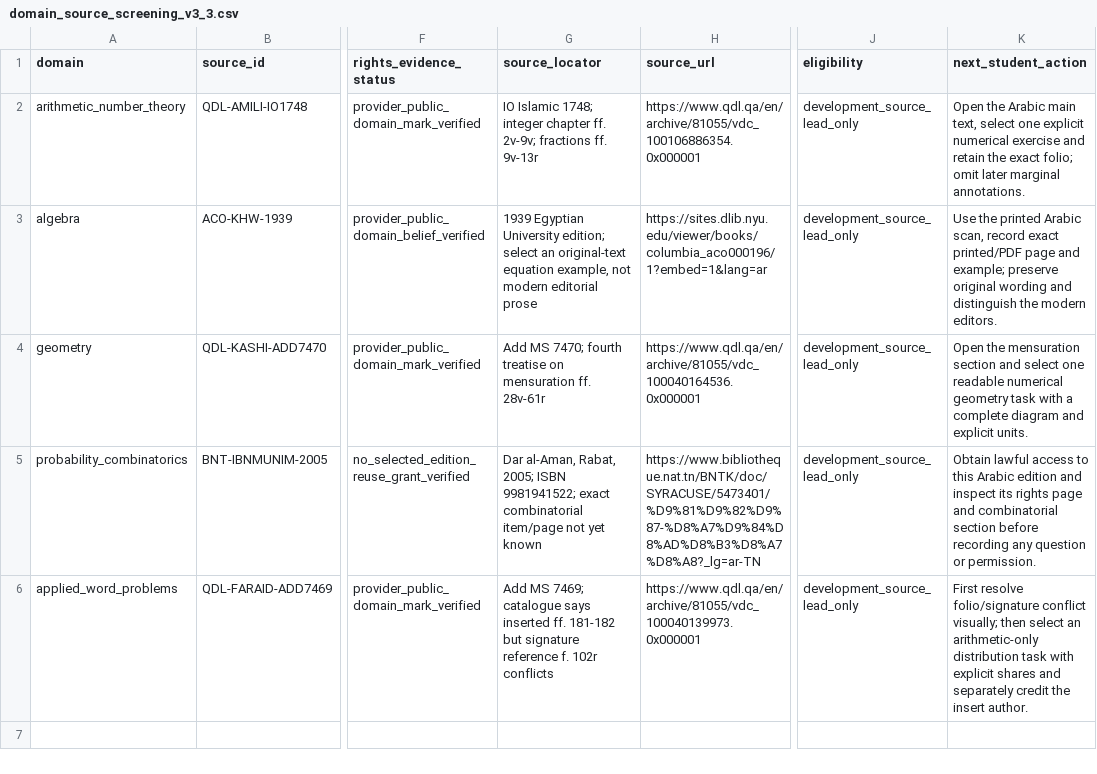
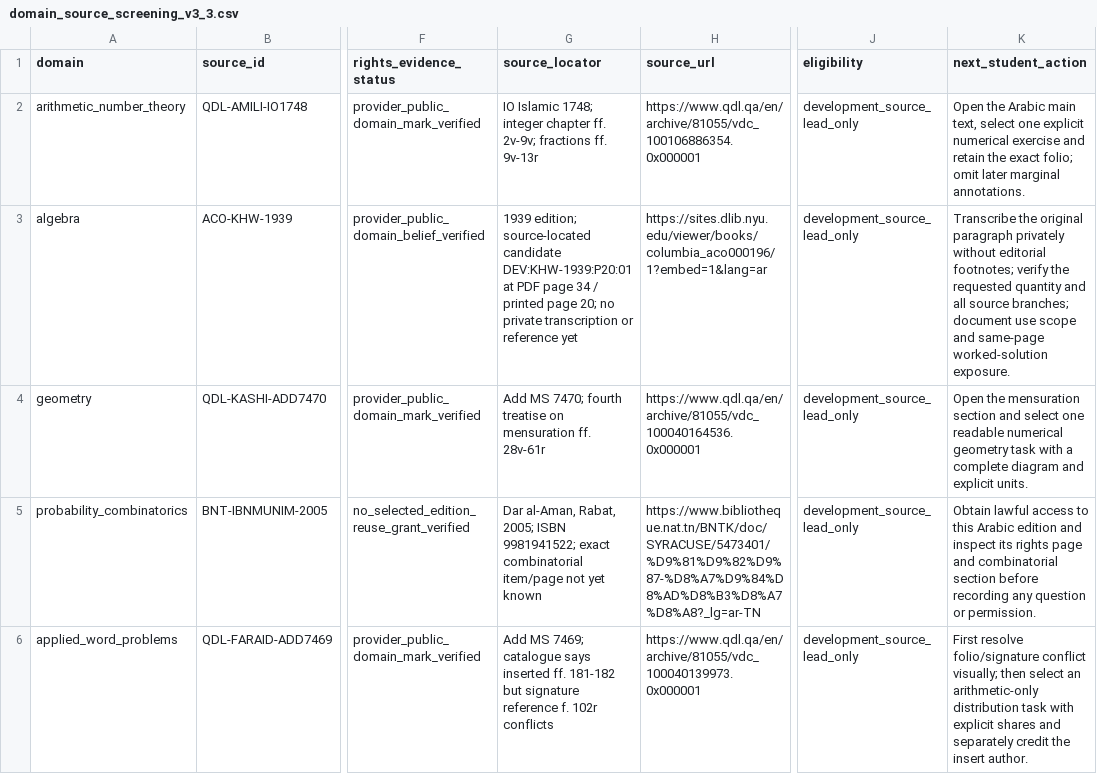
Before and after one commit to the1ZAKK/arabic-english-llm-reasoning, a CSV file: research/native_pilot_v3_2/domain_source_screening_v3_3.csv, drawn as a sheet; only a part is shown, gaps mark what is left out; the diff names each change by its address in the sheet, - before the commit and + after, or states it on an @@ line.

```diff
--- a/research/native_pilot_v3_2/domain_source_screening_v3_3.csv
+++ b/research/native_pilot_v3_2/domain_source_screening_v3_3.csv
-G3 (source_locator): 1939 Egyptian University edition; select an original-text equation example, not modern editorial prose
+G3 (source_locator): 1939 edition; source-located candidate DEV:KHW-1939:P20:01 at PDF page 34 / printed page 20; no private transcription or reference yet
-K3 (next_student_action): Use the printed Arabic scan, record exact printed/PDF page and example; preserve original wording and distinguish the modern editors.
+K3 (next_student_action): Transcribe the original paragraph privately without editorial footnotes; verify the requested quantity and all source branches; document use scope and same-page worked-solution exposure.
```
Also changed, not shown: research/native_pilot_v3_2/collection_manifest.csv, 18 other files.
